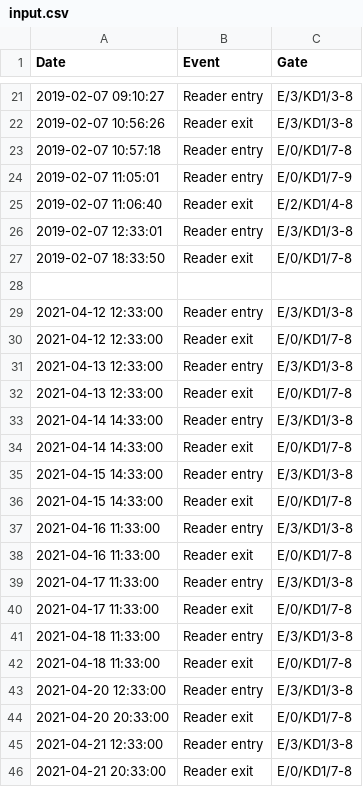
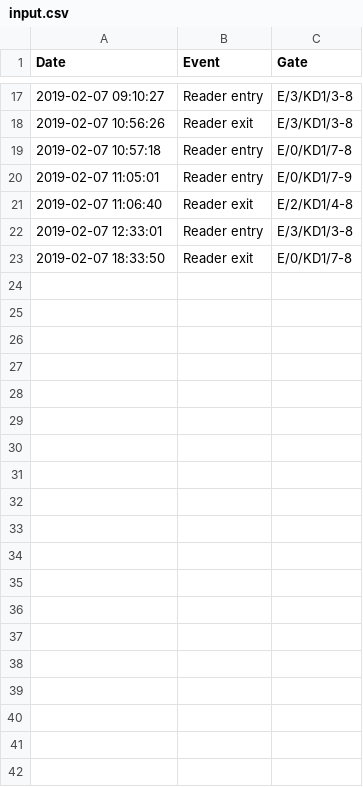
Before and after one commit to ArkoJano/Office_time_counter_Objective, a CSV file: input.csv, drawn as a sheet; only a part is shown, gaps mark what is left out; the diff covers the shown part only; the diff names each change by its address in the sheet, - before the commit and + after, or states it on an @@ line.

```diff
--- a/input.csv
+++ b/input.csv
-row 28: (empty)
-row 29: 2021-04-12 12:33:00 | Reader entry | E/3/KD1/3-8
-row 30: 2021-04-12 12:33:00 | Reader exit | E/0/KD1/7-8
-row 31: 2021-04-13 12:33:00 | Reader entry | E/3/KD1/3-8
-row 32: 2021-04-13 12:33:00 | Reader exit | E/0/KD1/7-8
-row 33: 2021-04-14 14:33:00 | Reader entry | E/3/KD1/3-8
-row 34: 2021-04-14 14:33:00 | Reader exit | E/0/KD1/7-8
-row 35: 2021-04-15 14:33:00 | Reader entry | E/3/KD1/3-8
-row 36: 2021-04-15 14:33:00 | Reader exit | E/0/KD1/7-8
-row 37: 2021-04-16 11:33:00 | Reader entry | E/3/KD1/3-8
-row 38: 2021-04-16 11:33:00 | Reader exit | E/0/KD1/7-8
-row 39: 2021-04-17 11:33:00 | Reader entry | E/3/KD1/3-8
-row 40: 2021-04-17 11:33:00 | Reader exit | E/0/KD1/7-8
-row 41: 2021-04-18 11:33:00 | Reader entry | E/3/KD1/3-8
-row 42: 2021-04-18 11:33:00 | Reader exit | E/0/KD1/7-8
-row 43: 2021-04-20 12:33:00 | Reader entry | E/3/KD1/3-8
-row 44: 2021-04-20 20:33:00 | Reader exit | E/0/KD1/7-8
-row 45: 2021-04-21 12:33:00 | Reader entry | E/3/KD1/3-8
-row 46: 2021-04-21 20:33:00 | Reader exit | E/0/KD1/7-8
```
Also changed, not shown: 27 removed rows elsewhere in this file, 20 other files.
